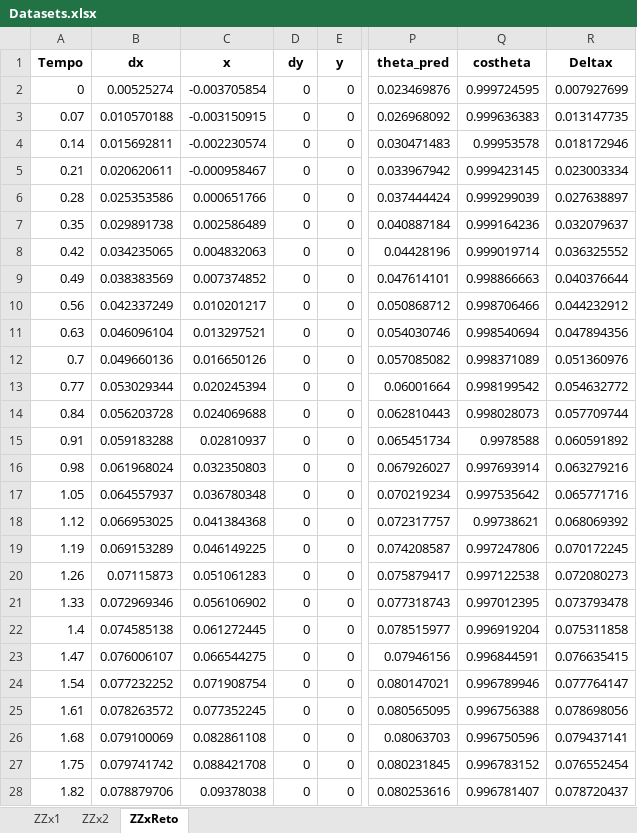
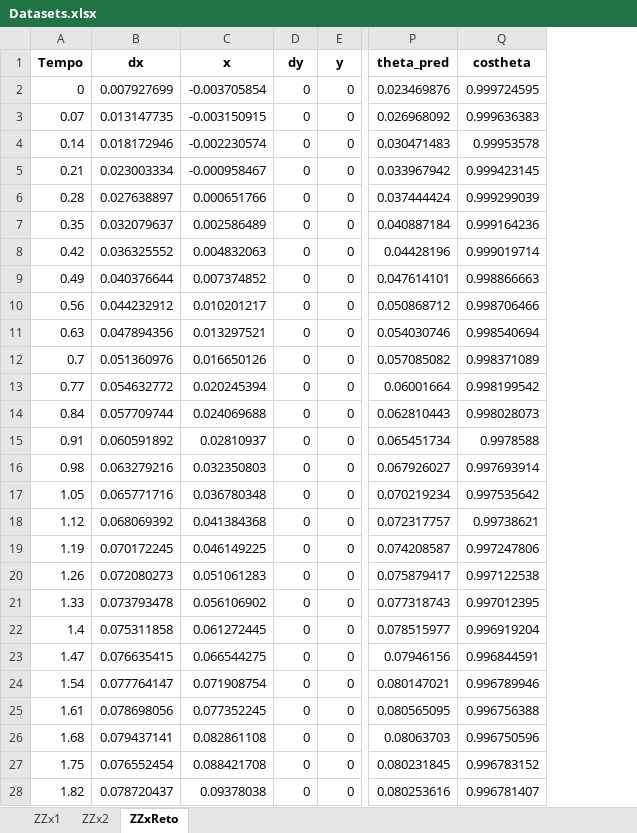
Before and after one commit to sarahmss/Ic-2026.2, an Excel workbook: 00-TrainRnns/tau-3/X-otm/Data/Datasets.xlsx, sheet ZZxReto, drawn as a sheet; only a part is shown, gaps mark what is left out; values as stored, in another font and other column widths than the file's, no borders; the diff covers the shown part only; the diff names each change by its address in the sheet, - before the commit and + after, or states it on an @@ line.

```diff
--- a/00-TrainRnns/tau-3/X-otm/Data/Datasets.xlsx (sheet ZZxReto)
+++ b/00-TrainRnns/tau-3/X-otm/Data/Datasets.xlsx (sheet ZZxReto)
-column R (Deltax), rows 2-28: 0.007927699 | 0.013147735 | 0.018172946 | 0.023003334 | 0.027638897 | 0.032079637 | 0.036325552 | 0.040376644 | 0.044232912 | 0.047894356 | 0.051360976 | 0.054632772 | 0.057709744 | 0.060591892 | 0.063279216 | 0.065771716 | 0.068069392 | 0.070172245 | 0.072080273 | 0.073793478 | 0.075311858 | 0.076635415 | 0.077764147 | 0.078698056 | 0.079437141 | 0.076552454 | 0.078720437
-B2 (dx): 0.00525274
+B2 (dx): 0.007927699
-B3 (dx): 0.010570188
+B3 (dx): 0.013147735
-B4 (dx): 0.015692811
+B4 (dx): 0.018172946
-B5 (dx): 0.020620611
+B5 (dx): 0.023003334
-B6 (dx): 0.025353586
+B6 (dx): 0.027638897
-B7 (dx): 0.029891738
+B7 (dx): 0.032079637
-B8 (dx): 0.034235065
+B8 (dx): 0.036325552
-B9 (dx): 0.038383569
+B9 (dx): 0.040376644
-B10 (dx): 0.042337249
+B10 (dx): 0.044232912
-B11 (dx): 0.046096104
+B11 (dx): 0.047894356
-B12 (dx): 0.049660136
+B12 (dx): 0.051360976
-B13 (dx): 0.053029344
+B13 (dx): 0.054632772
-B14 (dx): 0.056203728
+B14 (dx): 0.057709744
-B15 (dx): 0.059183288
+B15 (dx): 0.060591892
-B16 (dx): 0.061968024
+B16 (dx): 0.063279216
-B17 (dx): 0.064557937
+B17 (dx): 0.065771716
-B18 (dx): 0.066953025
+B18 (dx): 0.068069392
-B19 (dx): 0.069153289
+B19 (dx): 0.070172245
-B20 (dx): 0.07115873
+B20 (dx): 0.072080273
-B21 (dx): 0.072969346
+B21 (dx): 0.073793478
-B22 (dx): 0.074585138
+B22 (dx): 0.075311858
-B23 (dx): 0.076006107
+B23 (dx): 0.076635415
-B24 (dx): 0.077232252
+B24 (dx): 0.077764147
-B25 (dx): 0.078263572
+B25 (dx): 0.078698056
-B26 (dx): 0.079100069
+B26 (dx): 0.079437141
-B27 (dx): 0.079741742
+B27 (dx): 0.076552454
-B28 (dx): 0.078879706
+B28 (dx): 0.078720437
```
Also changed, not shown: 1027 edited cells elsewhere in this sheet, sheet ZZx2, sheet ZZx1, 00-TrainRnns/tau-3/X-otm/Data/NormDatasets.xlsx, 00-TrainRnns/tau-3/X-otm/resultados-1l-v2.xlsx, 45 other files.
